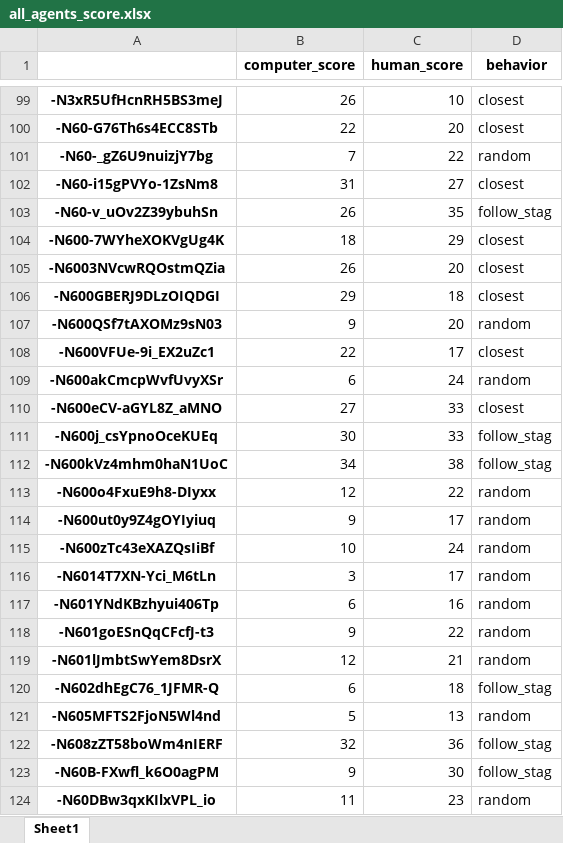
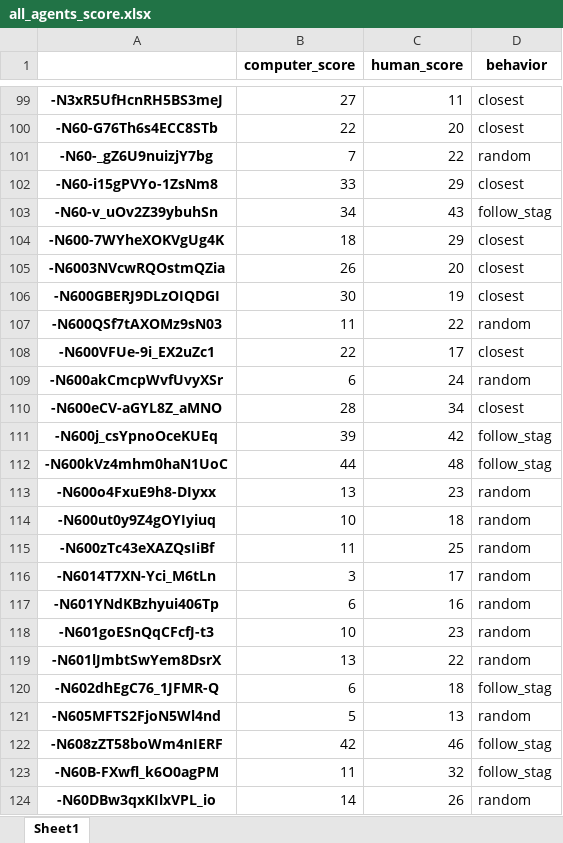
Before and after one commit to ido1Shapira/Gym-Stag-Hunt, an Excel workbook: python_code/data/all_agents_score.xlsx, sheet Sheet1, drawn as a sheet; only a part is shown, gaps mark what is left out; values as stored, in another font and other column widths than the file's, no borders; the diff covers the shown part only; the diff names each change by its address in the sheet, - before the commit and + after, or states it on an @@ line.

Commit message:
Reward of capture the stag is 4 and human model is better and normalized

```diff
--- a/python_code/data/all_agents_score.xlsx (sheet Sheet1)
+++ b/python_code/data/all_agents_score.xlsx (sheet Sheet1)
-B99 (computer_score): 26
+B99 (computer_score): 27
-C99 (human_score): 10
+C99 (human_score): 11
-B102 (computer_score): 31
+B102 (computer_score): 33
-C102 (human_score): 27
+C102 (human_score): 29
-B103 (computer_score): 26
+B103 (computer_score): 34
-C103 (human_score): 35
+C103 (human_score): 43
-B106 (computer_score): 29
+B106 (computer_score): 30
-C106 (human_score): 18
+C106 (human_score): 19
-B107 (computer_score): 9
+B107 (computer_score): 11
-C107 (human_score): 20
+C107 (human_score): 22
-B110 (computer_score): 27
+B110 (computer_score): 28
-C110 (human_score): 33
+C110 (human_score): 34
-B111 (computer_score): 30
+B111 (computer_score): 39
-C111 (human_score): 33
+C111 (human_score): 42
-B112 (computer_score): 34
+B112 (computer_score): 44
-C112 (human_score): 38
+C112 (human_score): 48
-B113 (computer_score): 12
+B113 (computer_score): 13
-C113 (human_score): 22
+C113 (human_score): 23
-B114 (computer_score): 9
+B114 (computer_score): 10
-C114 (human_score): 17
+C114 (human_score): 18
-B115 (computer_score): 10
+B115 (computer_score): 11
-C115 (human_score): 24
+C115 (human_score): 25
-B118 (computer_score): 9
+B118 (computer_score): 10
-C118 (human_score): 22
+C118 (human_score): 23
-B119 (computer_score): 12
+B119 (computer_score): 13
-C119 (human_score): 21
+C119 (human_score): 22
-B122 (computer_score): 32
+B122 (computer_score): 42
-C122 (human_score): 36
+C122 (human_score): 46
-B123 (computer_score): 9
+B123 (computer_score): 11
-C123 (human_score): 30
+C123 (human_score): 32
-B124 (computer_score): 11
+B124 (computer_score): 14
-C124 (human_score): 23
+C124 (human_score): 26
```
Also changed, not shown: 106 edited cells elsewhere in this sheet, 20 other files.
